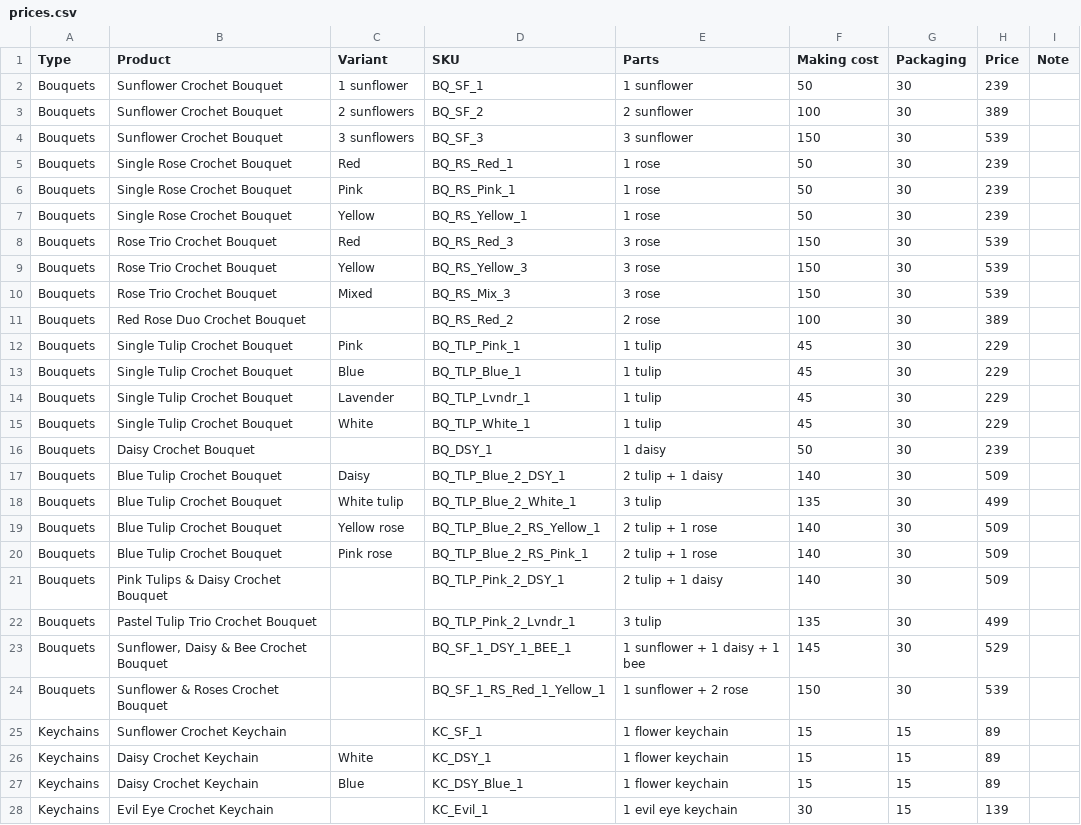
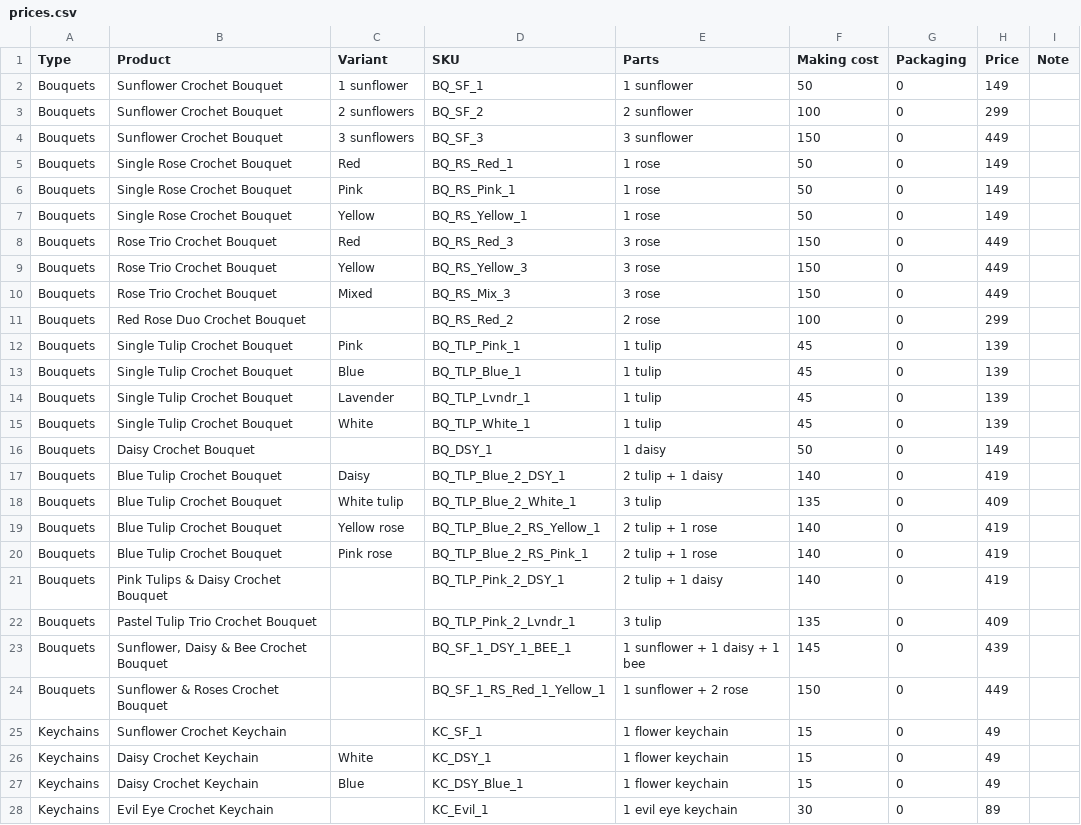
Before and after one commit to raushansinghdev/yarnbasket-shopify, a CSV file: tools/catalog/prices.csv, drawn as a sheet; only a part is shown; the diff covers the shown part only.

```diff
--- a/tools/catalog/prices.csv
+++ b/tools/catalog/prices.csv
@@ -1,28 +1,28 @@
 Type,Product,Variant,SKU,Parts,Making cost,Packaging,Price,Note
-Bouquets,Sunflower Crochet Bouquet,1 sunflower,BQ_SF_1,1 sunflower,50,30,239,
-Bouquets,Sunflower Crochet Bouquet,2 sunflowers,BQ_SF_2,2 sunflower,100,30,389,
-Bouquets,Sunflower Crochet Bouquet,3 sunflowers,BQ_SF_3,3 sunflower,150,30,539,
-Bouquets,Single Rose Crochet Bouquet,Red,BQ_RS_Red_1,1 rose,50,30,239,
-Bouquets,Single Rose Crochet Bouquet,Pink,BQ_RS_Pink_1,1 rose,50,30,239,
-Bouquets,Single Rose Crochet Bouquet,Yellow,BQ_RS_Yellow_1,1 rose,50,30,239,
-Bouquets,Rose Trio Crochet Bouquet,Red,BQ_RS_Red_3,3 rose,150,30,539,
-Bouquets,Rose Trio Crochet Bouquet,Yellow,BQ_RS_Yellow_3,3 rose,150,30,539,
-Bouquets,Rose Trio Crochet Bouquet,Mixed,BQ_RS_Mix_3,3 rose,150,30,539,
-Bouquets,Red Rose Duo Crochet Bouquet,,BQ_RS_Red_2,2 rose,100,30,389,
-Bouquets,Single Tulip Crochet Bouquet,Pink,BQ_TLP_Pink_1,1 tulip,45,30,229,
-Bouquets,Single Tulip Crochet Bouquet,Blue,BQ_TLP_Blue_1,1 tulip,45,30,229,
-Bouquets,Single Tulip Crochet Bouquet,Lavender,BQ_TLP_Lvndr_1,1 tulip,45,30,229,
-Bouquets,Single Tulip Crochet Bouquet,White,BQ_TLP_White_1,1 tulip,45,30,229,
-Bouquets,Daisy Crochet Bouquet,,BQ_DSY_1,1 daisy,50,30,239,
-Bouquets,Blue Tulip Crochet Bouquet,Daisy,BQ_TLP_Blue_2_DSY_1,2 tulip + 1 daisy,140,30,509,
-Bouquets,Blue Tulip Crochet Bouquet,White tulip,BQ_TLP_Blue_2_White_1,3 tulip,135,30,499,
-Bouquets,Blue Tulip Crochet Bouquet,Yellow rose,BQ_TLP_Blue_2_RS_Yellow_1,2 tulip + 1 rose,140,30,509,
-Bouquets,Blue Tulip Crochet Bouquet,Pink rose,BQ_TLP_Blue_2_RS_Pink_1,2 tulip + 1 rose,140,30,509,
-Bouquets,Pink Tulips & Daisy Crochet Bouquet,,BQ_TLP_Pink_2_DSY_1,2 tulip + 1 daisy,140,30,509,
-Bouquets,Pastel Tulip Trio Crochet Bouquet,,BQ_TLP_Pink_2_Lvndr_1,3 tulip,135,30,499,
-Bouquets,"Sunflower, Daisy & Bee Crochet Bouquet",,BQ_SF_1_DSY_1_BEE_1,1 sunflower + 1 daisy + 1 bee,145,30,529,
-Bouquets,Sunflower & Roses Crochet Bouquet,,BQ_SF_1_RS_Red_1_Yellow_1,1 sunflower + 2 rose,150,30,539,
-Keychains,Sunflower Crochet Keychain,,KC_SF_1,1 flower keychain,15,15,89,
-Keychains,Daisy Crochet Keychain,White,KC_DSY_1,1 flower keychain,15,15,89,
-Keychains,Daisy Crochet Keychain,Blue,KC_DSY_Blue_1,1 flower keychain,15,15,89,
-Keychains,Evil Eye Crochet Keychain,,KC_Evil_1,1 evil eye keychain,30,15,139,
+Bouquets,Sunflower Crochet Bouquet,1 sunflower,BQ_SF_1,1 sunflower,50,0,149,
+Bouquets,Sunflower Crochet Bouquet,2 sunflowers,BQ_SF_2,2 sunflower,100,0,299,
+Bouquets,Sunflower Crochet Bouquet,3 sunflowers,BQ_SF_3,3 sunflower,150,0,449,
+Bouquets,Single Rose Crochet Bouquet,Red,BQ_RS_Red_1,1 rose,50,0,149,
+Bouquets,Single Rose Crochet Bouquet,Pink,BQ_RS_Pink_1,1 rose,50,0,149,
+Bouquets,Single Rose Crochet Bouquet,Yellow,BQ_RS_Yellow_1,1 rose,50,0,149,
+Bouquets,Rose Trio Crochet Bouquet,Red,BQ_RS_Red_3,3 rose,150,0,449,
+Bouquets,Rose Trio Crochet Bouquet,Yellow,BQ_RS_Yellow_3,3 rose,150,0,449,
+Bouquets,Rose Trio Crochet Bouquet,Mixed,BQ_RS_Mix_3,3 rose,150,0,449,
+Bouquets,Red Rose Duo Crochet Bouquet,,BQ_RS_Red_2,2 rose,100,0,299,
+Bouquets,Single Tulip Crochet Bouquet,Pink,BQ_TLP_Pink_1,1 tulip,45,0,139,
+Bouquets,Single Tulip Crochet Bouquet,Blue,BQ_TLP_Blue_1,1 tulip,45,0,139,
+Bouquets,Single Tulip Crochet Bouquet,Lavender,BQ_TLP_Lvndr_1,1 tulip,45,0,139,
+Bouquets,Single Tulip Crochet Bouquet,White,BQ_TLP_White_1,1 tulip,45,0,139,
+Bouquets,Daisy Crochet Bouquet,,BQ_DSY_1,1 daisy,50,0,149,
+Bouquets,Blue Tulip Crochet Bouquet,Daisy,BQ_TLP_Blue_2_DSY_1,2 tulip + 1 daisy,140,0,419,
+Bouquets,Blue Tulip Crochet Bouquet,White tulip,BQ_TLP_Blue_2_White_1,3 tulip,135,0,409,
+Bouquets,Blue Tulip Crochet Bouquet,Yellow rose,BQ_TLP_Blue_2_RS_Yellow_1,2 tulip + 1 rose,140,0,419,
+Bouquets,Blue Tulip Crochet Bouquet,Pink rose,BQ_TLP_Blue_2_RS_Pink_1,2 tulip + 1 rose,140,0,419,
+Bouquets,Pink Tulips & Daisy Crochet Bouquet,,BQ_TLP_Pink_2_DSY_1,2 tulip + 1 daisy,140,0,419,
+Bouquets,Pastel Tulip Trio Crochet Bouquet,,BQ_TLP_Pink_2_Lvndr_1,3 tulip,135,0,409,
+Bouquets,"Sunflower, Daisy & Bee Crochet Bouquet",,BQ_SF_1_DSY_1_BEE_1,1 sunflower + 1 daisy + 1 bee,145,0,439,
+Bouquets,Sunflower & Roses Crochet Bouquet,,BQ_SF_1_RS_Red_1_Yellow_1,1 sunflower + 2 rose,150,0,449,
+Keychains,Sunflower Crochet Keychain,,KC_SF_1,1 flower keychain,15,0,49,
+Keychains,Daisy Crochet Keychain,White,KC_DSY_1,1 flower keychain,15,0,49,
+Keychains,Daisy Crochet Keychain,Blue,KC_DSY_Blue_1,1 flower keychain,15,0,49,
+Keychains,Evil Eye Crochet Keychain,,KC_Evil_1,1 evil eye keychain,30,0,89,
```
Also changed, not shown: 43 edited cells elsewhere in this file, 2 other files.
